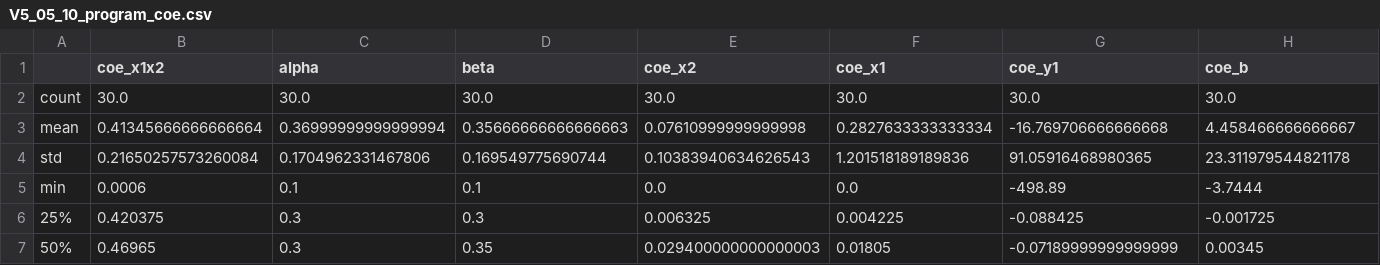
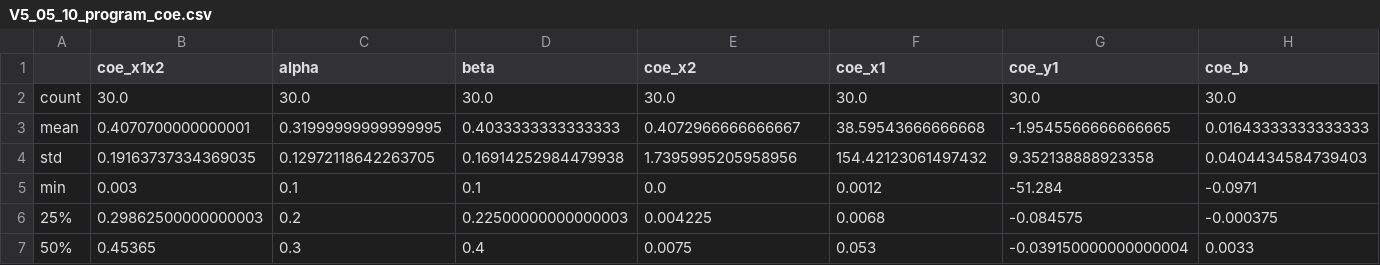
Before and after one commit to wuyentung/Symbolic-Regression-Experiment, a CSV file: V5_05_10/V5_05_10_program_coe.csv, drawn as a sheet; only a part is shown; the diff covers the shown part only.

```diff
--- a/V5_05_10/V5_05_10_program_coe.csv
+++ b/V5_05_10/V5_05_10_program_coe.csv
@@ -2,6 +2,6 @@
 count,30.0,30.0,30.0,30.0,30.0,30.0,30.0
-mean,0.41345666666666664,0.36999999999999994,0.35666666666666663,0.07610999999999998,0.2827633333333334,-16.769706666666668,4.458466666666667
-std,0.21650257573260084,0.1704962331467806,0.169549775690744,0.10383940634626543,1.201518189189836,91.05916468980365,23.311979544821178
-min,0.0006,0.1,0.1,0.0,0.0,-498.89,-3.7444
-25%,0.420375,0.3,0.3,0.006325,0.004225,-0.088425,-0.001725
-50%,0.46965,0.3,0.35,0.029400000000000003,0.01805,-0.07189999999999999,0.00345
+mean,0.4070700000000001,0.31999999999999995,0.4033333333333333,0.4072966666666667,38.59543666666668,-1.9545566666666665,0.01643333333333333
+std,0.19163737334369035,0.12972118642263705,0.16914252984479938,1.7395995205958956,154.42123061497432,9.352138888923358,0.0404434584739403
+min,0.003,0.1,0.1,0.0,0.0012,-51.284,-0.0971
+25%,0.29862500000000003,0.2,0.22500000000000003,0.004225,0.0068,-0.084575,-0.000375
+50%,0.45365,0.3,0.4,0.0075,0.053,-0.039150000000000004,0.0033
```
Also changed, not shown: 14 edited cells elsewhere in this file, V5_05_10/V5_05_10_program.csv, V5_05_2/V5_05_2_program.csv, 25 other files.
